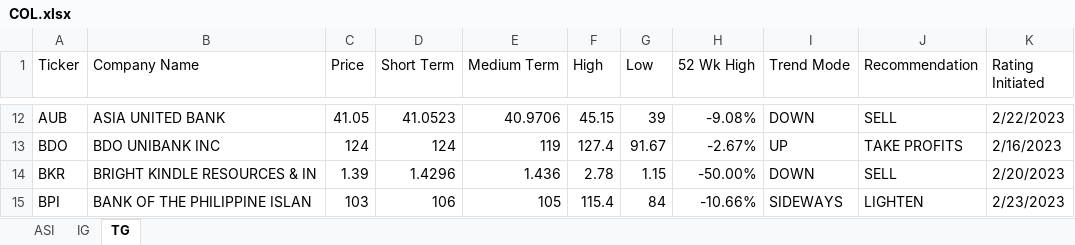
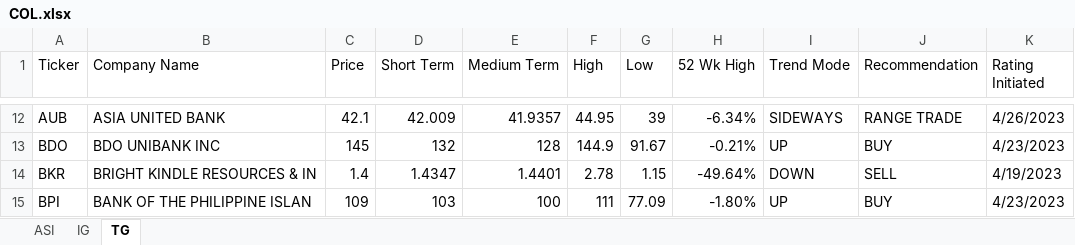
Before and after one commit to Zay-Ben/COL-Financial-Data-App, an Excel workbook: inputs/COL.xlsx, sheet TG, drawn as a sheet; only a part is shown, gaps mark what is left out; values as stored, in another font and other column widths than the file's, no cell formats; charts and pictures not drawn; the diff covers the shown part only; the diff names each change by its address in the sheet, - before the commit and + after, or states it on an @@ line.

```diff
--- a/inputs/COL.xlsx (sheet TG)
+++ b/inputs/COL.xlsx (sheet TG)
-C12 (Price): 41.05
+C12 (Price): 42.1
-D12 (Short Term): 41.0523
+D12 (Short Term): 42.009
-E12 (Medium Term): 40.9706
+E12 (Medium Term): 41.9357
-F12 (High): 45.15
+F12 (High): 44.95
-H12 (52 Wk High): -9.08%
+H12 (52 Wk High): -6.34%
-I12 (Trend Mode): DOWN
+I12 (Trend Mode): SIDEWAYS
-J12 (Recommendation): SELL
+J12 (Recommendation): RANGE TRADE
-K12 (Rating Initiated): 2/22/2023
+K12 (Rating Initiated): 4/26/2023
-C13 (Price): 124
+C13 (Price): 145
-D13 (Short Term): 124
+D13 (Short Term): 132
-E13 (Medium Term): 119
+E13 (Medium Term): 128
-F13 (High): 127.4
+F13 (High): 144.9
-H13 (52 Wk High): -2.67%
+H13 (52 Wk High): -0.21%
-J13 (Recommendation): TAKE PROFITS
+J13 (Recommendation): BUY
-K13 (Rating Initiated): 2/16/2023
+K13 (Rating Initiated): 4/23/2023
-C14 (Price): 1.39
+C14 (Price): 1.4
-D14 (Short Term): 1.4296
+D14 (Short Term): 1.4347
-E14 (Medium Term): 1.436
+E14 (Medium Term): 1.4401
-H14 (52 Wk High): -50.00%
+H14 (52 Wk High): -49.64%
-K14 (Rating Initiated): 2/20/2023
+K14 (Rating Initiated): 4/19/2023
-C15 (Price): 103
+C15 (Price): 109
-D15 (Short Term): 106
+D15 (Short Term): 103
-E15 (Medium Term): 105
+E15 (Medium Term): 100
-F15 (High): 115.4
+F15 (High): 111
-G15 (Low): 84
+G15 (Low): 77.09
-H15 (52 Wk High): -10.66%
+H15 (52 Wk High): -1.80%
-I15 (Trend Mode): SIDEWAYS
+I15 (Trend Mode): UP
-J15 (Recommendation): LIGHTEN
+J15 (Recommendation): BUY
-K15 (Rating Initiated): 2/23/2023
+K15 (Rating Initiated): 4/23/2023
```
Also changed, not shown: 2 removed rows, 1754 edited cells and merged cells elsewhere in this sheet, sheet ASI, sheet IG, cell formats, charts or pictures.
